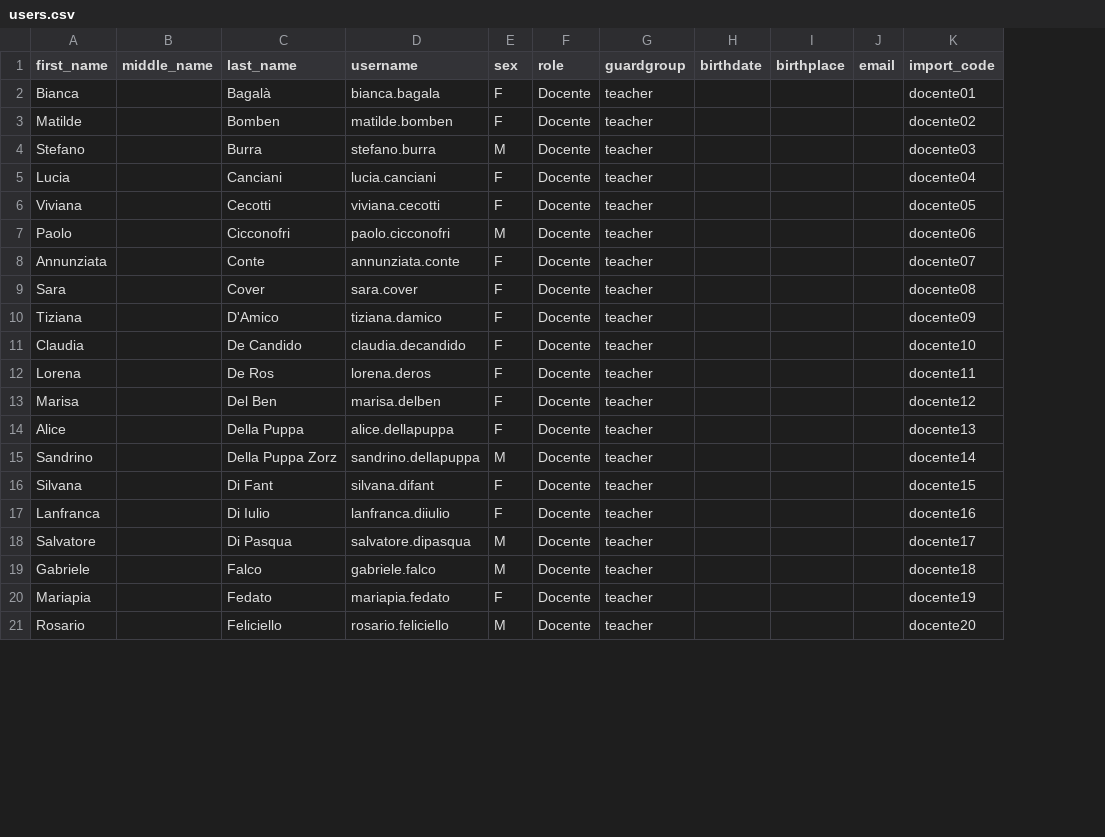
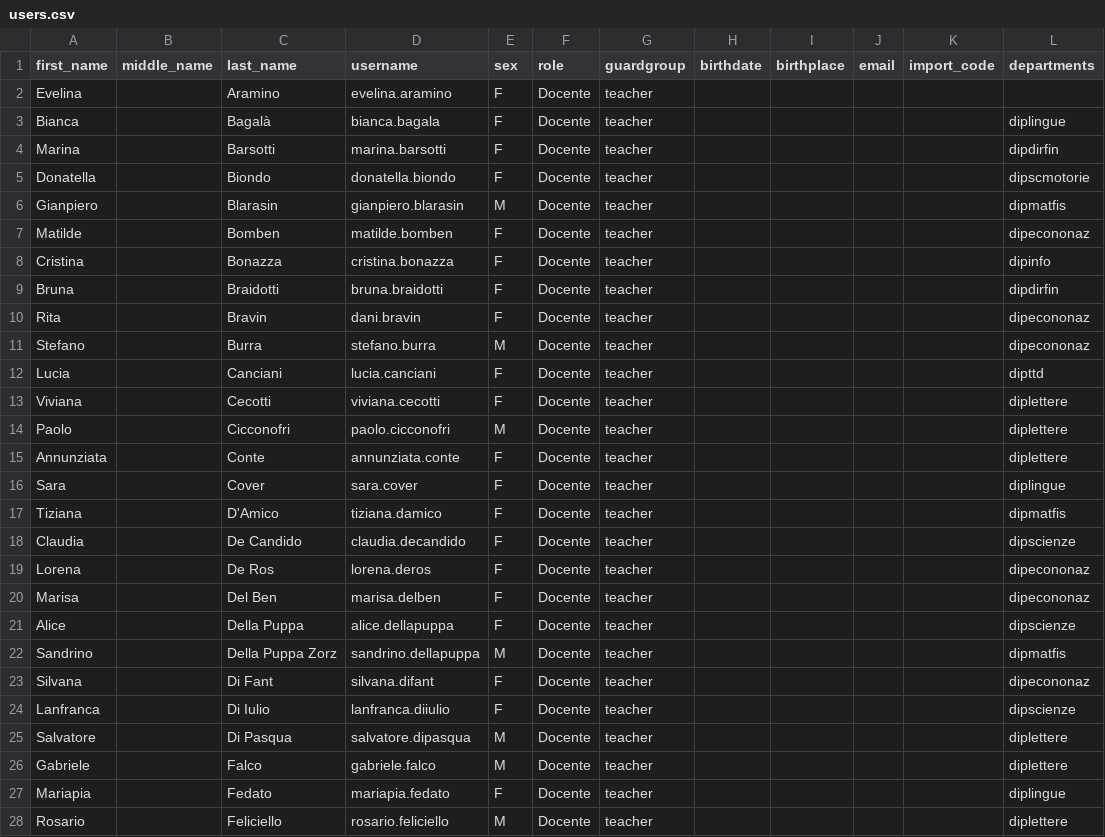
Before and after one commit to loristissino/schoolmesh, a CSV file: web/uploads/users.csv, drawn as a sheet; only a part is shown; addresses are those after the commit; the diff covers the shown part only; the diff names each change by its address in the sheet, - before the commit and + after, or states it on an @@ line.

```diff
--- a/web/uploads/users.csv
+++ b/web/uploads/users.csv
+column L (departments), row 3: diplingue; row 7: dipecononaz; rows 11-28: dipecononaz | dipttd | diplettere | diplettere | diplettere | diplingue | dipmatfis | dipscienze | dipecononaz | dipecononaz | dipscienze | dipmatfis | dipecononaz | dipscienze | diplettere | diplettere | diplingue | diplettere
+row 2: Evelina |  | Aramino | evelina.aramino | F | Docente | teacher
-K3 (import_code): docente01
+K3 (import_code): (empty)
+row 4: Marina |  | Barsotti | marina.barsotti | F | Docente | teacher |  |  |  |  | dipdirfin
+row 5: Donatella |  | Biondo | donatella.biondo | F | Docente | teacher |  |  |  |  | dipscmotorie
+row 6: Gianpiero |  | Blarasin | gianpiero.blarasin | M | Docente | teacher |  |  |  |  | dipmatfis
-K7 (import_code): docente02
+K7 (import_code): (empty)
+row 8: Cristina |  | Bonazza | cristina.bonazza | F | Docente | teacher |  |  |  |  | dipinfo
+row 9: Bruna |  | Braidotti | bruna.braidotti | F | Docente | teacher |  |  |  |  | dipdirfin
+row 10: Rita |  | Bravin | dani.bravin | F | Docente | teacher |  |  |  |  | dipecononaz
-K11 (import_code): docente03
+K11 (import_code): (empty)
-K12 (import_code): docente04
+K12 (import_code): (empty)
-K13 (import_code): docente05
+K13 (import_code): (empty)
-K14 (import_code): docente06
+K14 (import_code): (empty)
-K15 (import_code): docente07
+K15 (import_code): (empty)
-K16 (import_code): docente08
+K16 (import_code): (empty)
-K17 (import_code): docente09
+K17 (import_code): (empty)
-K18 (import_code): docente10
+K18 (import_code): (empty)
-K19 (import_code): docente11
+K19 (import_code): (empty)
-K20 (import_code): docente12
+K20 (import_code): (empty)
-K21 (import_code): docente13
+K21 (import_code): (empty)
-K22 (import_code): docente14
+K22 (import_code): (empty)
-K23 (import_code): docente15
+K23 (import_code): (empty)
-K24 (import_code): docente16
+K24 (import_code): (empty)
-K25 (import_code): docente17
+K25 (import_code): (empty)
-K26 (import_code): docente18
+K26 (import_code): (empty)
-K27 (import_code): docente19
+K27 (import_code): (empty)
-K28 (import_code): docente20
+K28 (import_code): (empty)
```
Also changed, not shown: 8 added rows and 32 edited cells elsewhere in this file, 34 other files.
